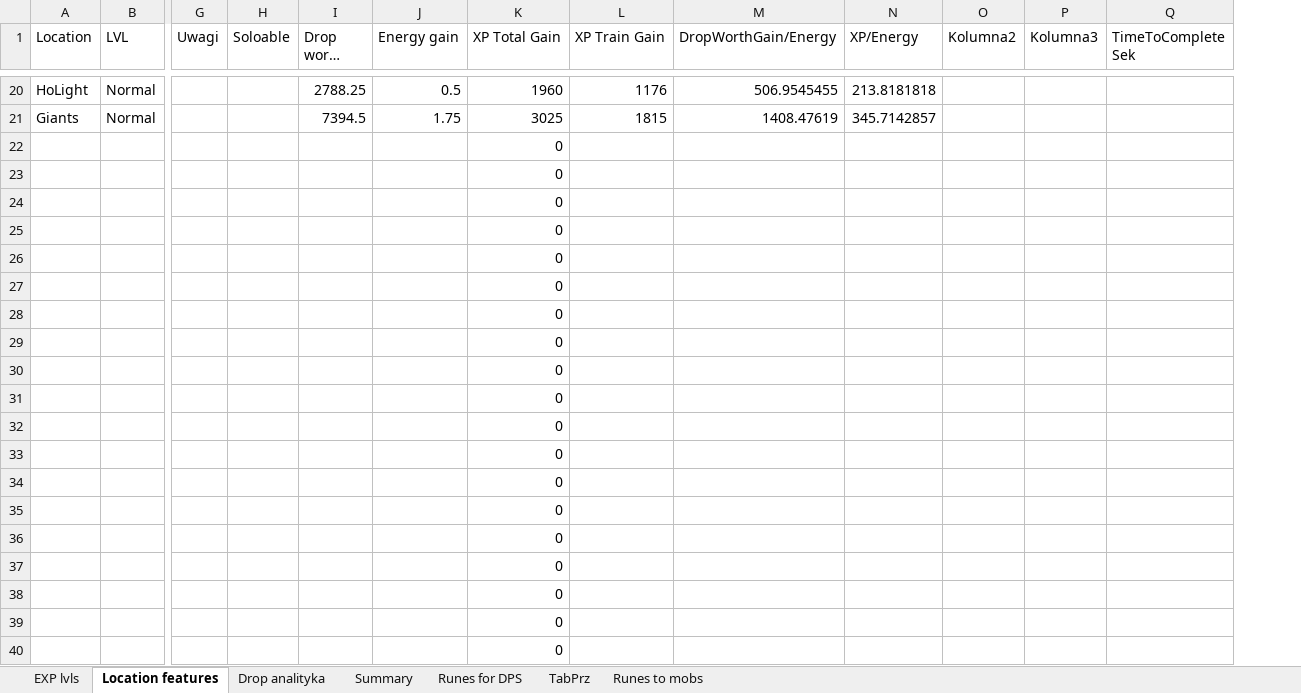
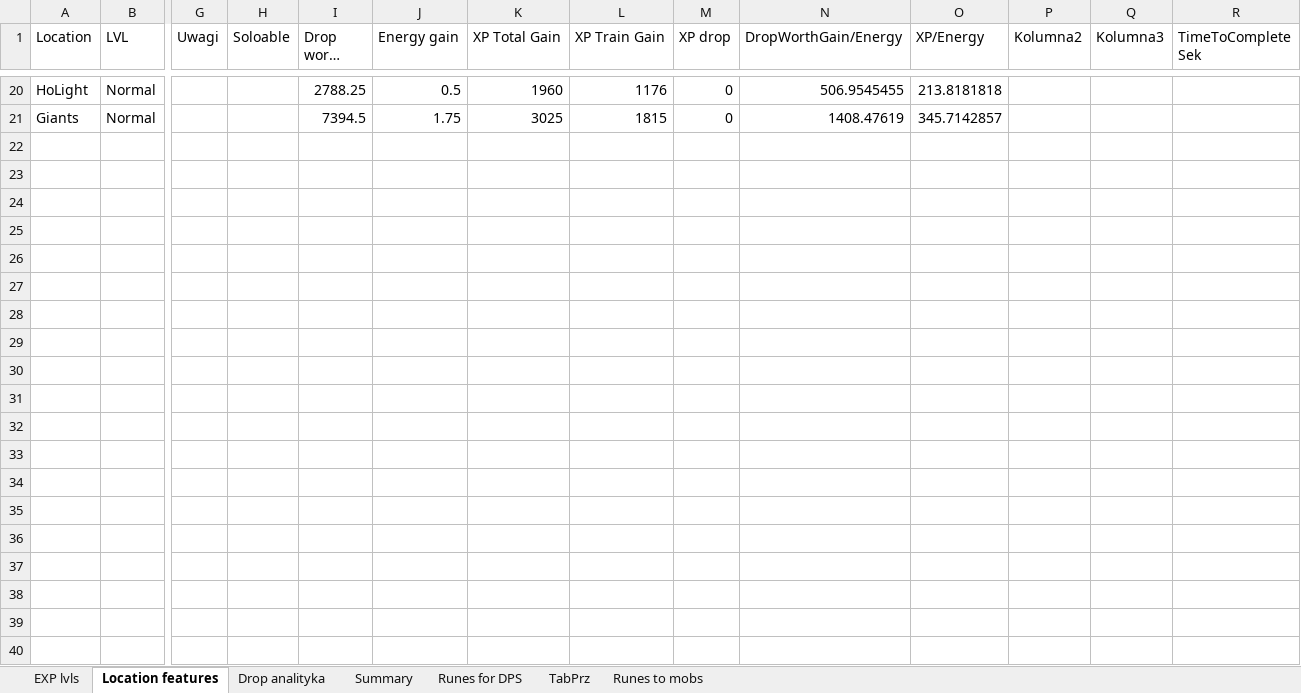
Before and after one commit to mariusz1976/mmorpg, an Excel workbook: Summoners_wars.xlsx, sheet Location features, drawn as a sheet; only a part is shown, gaps mark what is left out; long unchanged cells end in …; values as stored, in another font and other column widths than the file's, no borders; table styles not drawn; removed rows and columns are numbered as before the commit, all else as after; rows hold the shown columns only; the diff covers the shown part only; the diff names each change by its address in the sheet, - before the commit and + after, or states it on an @@ line.

```diff
--- a/Summoners_wars.xlsx (sheet Location features)
+++ b/Summoners_wars.xlsx (sheet Location features)
+column M (XP drop), rows 20-21: 0 | 0
-row 22:  |  |  |  |  |  | 0
-row 23:  |  |  |  |  |  | 0
-row 24:  |  |  |  |  |  | 0
-row 25:  |  |  |  |  |  | 0
-row 26:  |  |  |  |  |  | 0
-row 27:  |  |  |  |  |  | 0
-row 28:  |  |  |  |  |  | 0
-row 29:  |  |  |  |  |  | 0
-row 30:  |  |  |  |  |  | 0
-row 31:  |  |  |  |  |  | 0
-row 32:  |  |  |  |  |  | 0
-row 33:  |  |  |  |  |  | 0
-row 34:  |  |  |  |  |  | 0
-row 35:  |  |  |  |  |  | 0
-row 36:  |  |  |  |  |  | 0
-row 37:  |  |  |  |  |  | 0
-row 38:  |  |  |  |  |  | 0
-row 39:  |  |  |  |  |  | 0
-row 40:  |  |  |  |  |  | 0
```
Also changed, not shown: 75 removed rows and 6 edited cells elsewhere in this sheet, sheet Drop analityka, sheet Summary, sheet EXP lvls, formulas that keep their value.
